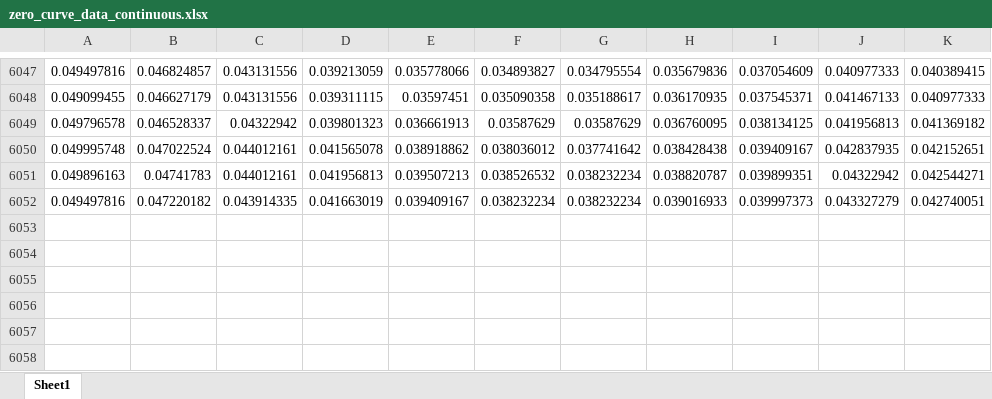
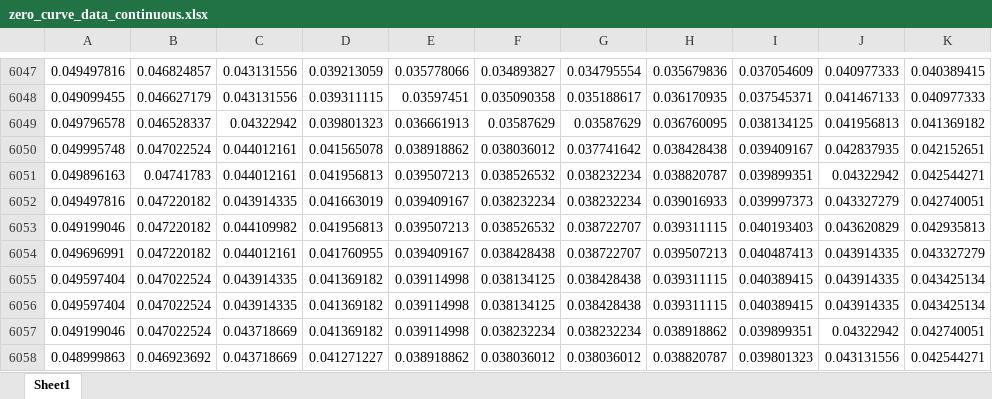
Before and after one commit to MightyHanson/strategy_playground, an Excel workbook: proj_yield_curve_construction/output/zero_curve_data_continuous.xlsx, sheet Sheet1, drawn as a sheet; only a part is shown, gaps mark what is left out; values as stored, in another font and other column widths than the file's, no borders; the diff names each change by its address in the sheet, - before the commit and + after, or states it on an @@ line.

```diff
--- a/proj_yield_curve_construction/output/zero_curve_data_continuous.xlsx (sheet Sheet1)
+++ b/proj_yield_curve_construction/output/zero_curve_data_continuous.xlsx (sheet Sheet1)
+row 6053: 0.049199046 | 0.047220182 | 0.044109982 | 0.041956813 | 0.039507213 | 0.038526532 | 0.038722707 | 0.039311115 | 0.040193403 | 0.043620829 | 0.042935813
+row 6054: 0.049696991 | 0.047220182 | 0.044012161 | 0.041760955 | 0.039409167 | 0.038428438 | 0.038722707 | 0.039507213 | 0.040487413 | 0.043914335 | 0.043327279
+row 6055: 0.049597404 | 0.047022524 | 0.043914335 | 0.041369182 | 0.039114998 | 0.038134125 | 0.038428438 | 0.039311115 | 0.040389415 | 0.043914335 | 0.043425134
+row 6056: 0.049597404 | 0.047022524 | 0.043914335 | 0.041369182 | 0.039114998 | 0.038134125 | 0.038428438 | 0.039311115 | 0.040389415 | 0.043914335 | 0.043425134
+row 6057: 0.049199046 | 0.047022524 | 0.043718669 | 0.041369182 | 0.039114998 | 0.038232234 | 0.038232234 | 0.038918862 | 0.039899351 | 0.04322942 | 0.042740051
+row 6058: 0.048999863 | 0.046923692 | 0.043718669 | 0.041271227 | 0.038918862 | 0.038036012 | 0.038036012 | 0.038820787 | 0.039801323 | 0.043131556 | 0.042544271
```
Also changed, not shown: proj_yield_curve_construction/output/optimized_curves.xlsx, proj_yield_curve_construction/output/yield_data.xlsx, 5 other files.
